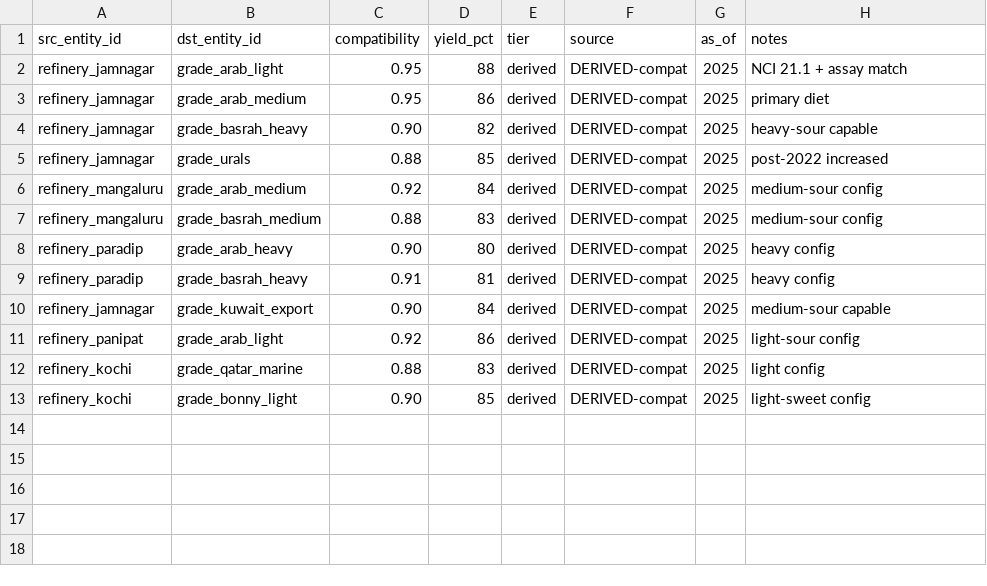
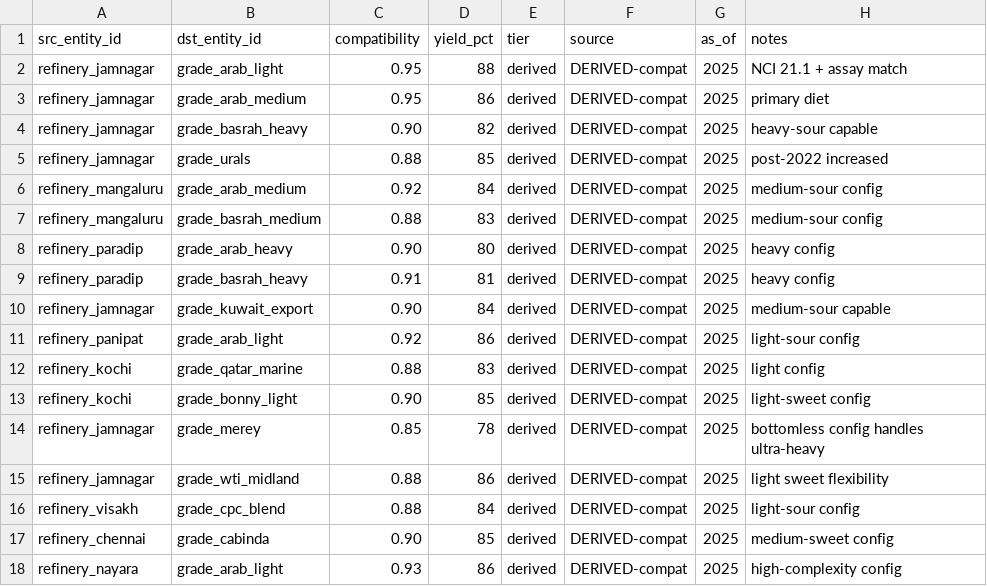
Before and after one commit to BlueWaves-afk/Sage, a CSV file: data/india-energy-2026.context/facts/edges/configured_for.csv, drawn as a sheet; the diff names each change by its address in the sheet, - before the commit and + after, or states it on an @@ line.

```diff
--- a/data/india-energy-2026.context/facts/edges/configured_for.csv
+++ b/data/india-energy-2026.context/facts/edges/configured_for.csv
+row 14: refinery_jamnagar | grade_merey | 0.85 | 78 | derived | DERIVED-compat | 2025 | bottomless config handles ultra-heavy
+row 15: refinery_jamnagar | grade_wti_midland | 0.88 | 86 | derived | DERIVED-compat | 2025 | light sweet flexibility
+row 16: refinery_visakh | grade_cpc_blend | 0.88 | 84 | derived | DERIVED-compat | 2025 | light-sour config
+row 17: refinery_chennai | grade_cabinda | 0.90 | 85 | derived | DERIVED-compat | 2025 | medium-sweet config
+row 18: refinery_nayara | grade_arab_light | 0.93 | 86 | derived | DERIVED-compat | 2025 | high-complexity config
```
Also changed, not shown: data/india-energy-2026.context/facts/edges/exports_via.csv, data/india-energy-2026.context/facts/nodes/crude_grades.csv, 40 other files.
